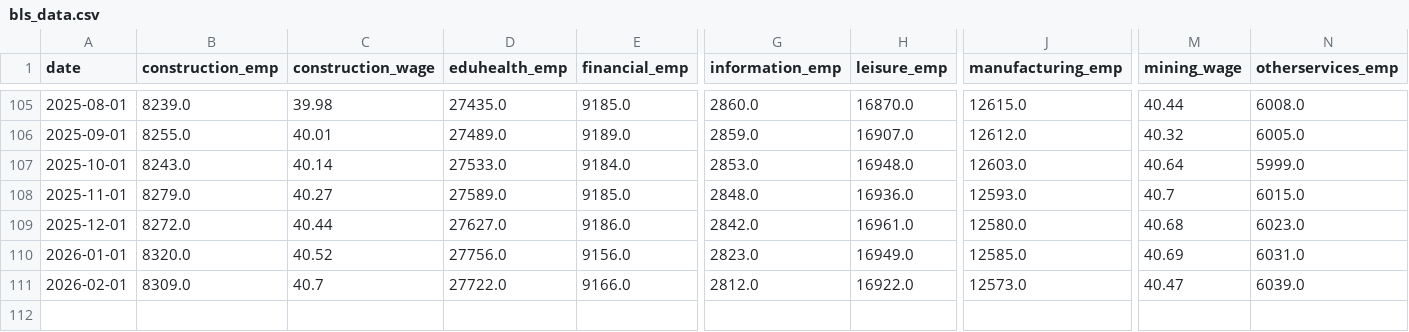
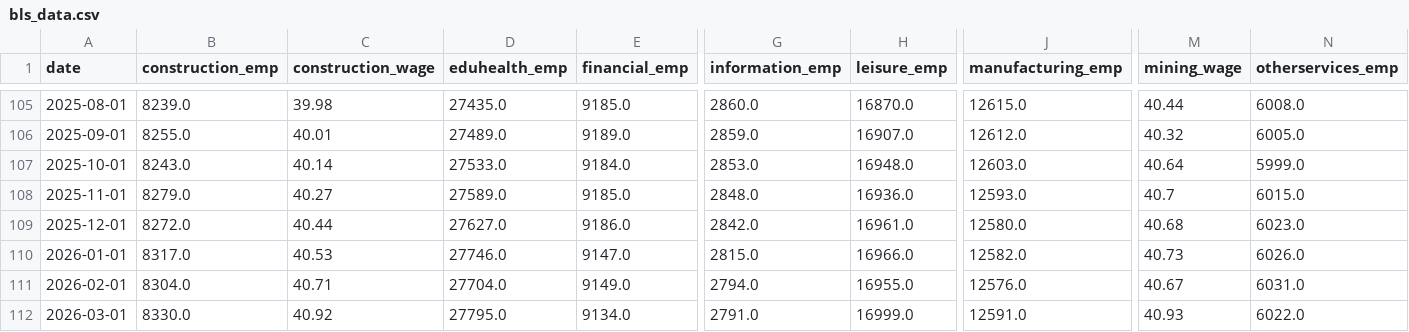
Before and after one commit to TrentonSedlacek/bls_dashboard, a CSV file: data/bls_data.csv, drawn as a sheet; only a part is shown, gaps mark what is left out; rows hold the shown columns only; the diff covers the shown part only; the diff names each change by its address in the sheet, - before the commit and + after, or states it on an @@ line.

```diff
--- a/data/bls_data.csv
+++ b/data/bls_data.csv
-B110 (construction_emp): 8320.0
+B110 (construction_emp): 8317.0
-C110 (construction_wage): 40.52
+C110 (construction_wage): 40.53
-D110 (eduhealth_emp): 27756.0
+D110 (eduhealth_emp): 27746.0
-E110 (financial_emp): 9156.0
+E110 (financial_emp): 9147.0
-G110 (information_emp): 2823.0
+G110 (information_emp): 2815.0
-H110 (leisure_emp): 16949.0
+H110 (leisure_emp): 16966.0
-J110 (manufacturing_emp): 12585.0
+J110 (manufacturing_emp): 12582.0
-M110 (mining_wage): 40.69
+M110 (mining_wage): 40.73
-N110 (otherservices_emp): 6031.0
+N110 (otherservices_emp): 6026.0
-B111 (construction_emp): 8309.0
+B111 (construction_emp): 8304.0
-C111 (construction_wage): 40.7
+C111 (construction_wage): 40.71
-D111 (eduhealth_emp): 27722.0
+D111 (eduhealth_emp): 27704.0
-E111 (financial_emp): 9166.0
+E111 (financial_emp): 9149.0
-G111 (information_emp): 2812.0
+G111 (information_emp): 2794.0
-H111 (leisure_emp): 16922.0
+H111 (leisure_emp): 16955.0
-J111 (manufacturing_emp): 12573.0
+J111 (manufacturing_emp): 12576.0
-M111 (mining_wage): 40.47
+M111 (mining_wage): 40.67
-N111 (otherservices_emp): 6039.0
+N111 (otherservices_emp): 6031.0
+row 112: 2026-03-01 | 8330.0 | 40.92 | 27795.0 | 9134.0 | 2791.0 | 16999.0 | 12591.0 | 40.93 | 6022.0
```
Also changed, not shown: 23 edited cells elsewhere in this file.
